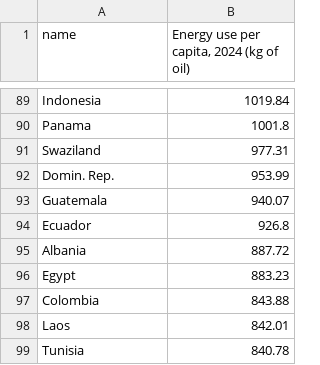
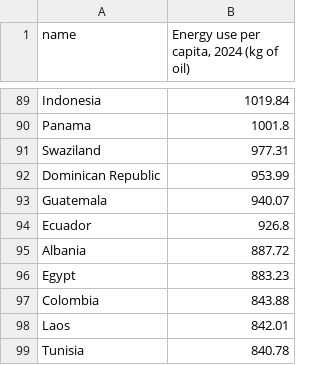
Before and after one commit to jerrengrimes/solar, a CSV file: energy_needs.csv, drawn as a sheet; only a part is shown, gaps mark what is left out.

Commit message:
Update energy_needs.csv

```diff
--- a/energy_needs.csv
+++ b/energy_needs.csv
@@ -91,3 +91,3 @@ Panama,1001.8
 Swaziland,977.31
-Domin. Rep.,953.99
+Dominican Republic,953.99
 Guatemala,940.07
```
